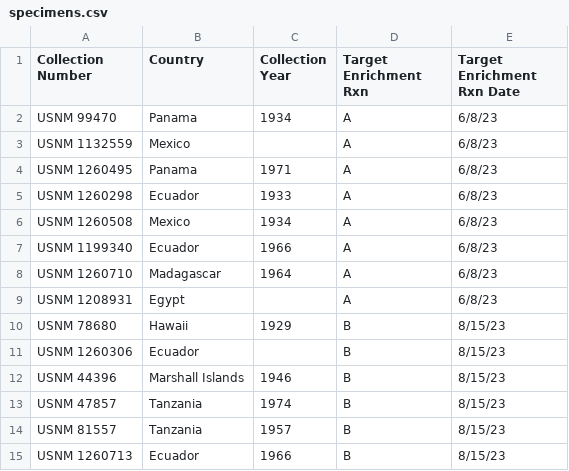
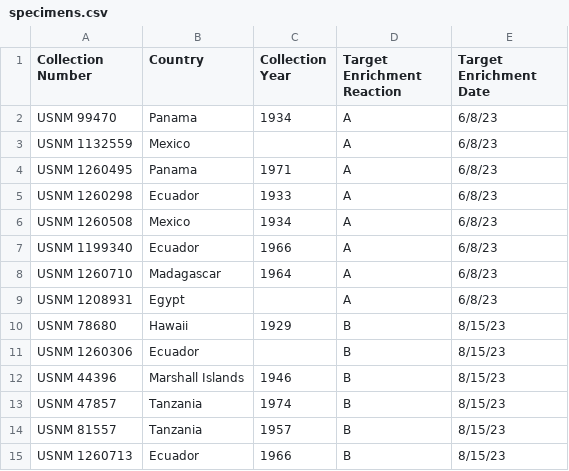
Before and after one commit to michaeltconnelly/pocillopora_hDNA_uces, a CSV file: data/specimens.csv, drawn as a sheet.

```diff
--- a/data/specimens.csv
+++ b/data/specimens.csv
@@ -1,2 +1,2 @@
-Collection Number,Country,Collection Year,Target Enrichment Rxn ,Target Enrichment Rxn Date
+Collection Number,Country,Collection Year,Target Enrichment Reaction ,Target Enrichment Date
 USNM 99470,Panama,1934,A,6/8/23
```
Also changed, not shown: 2 other files.
